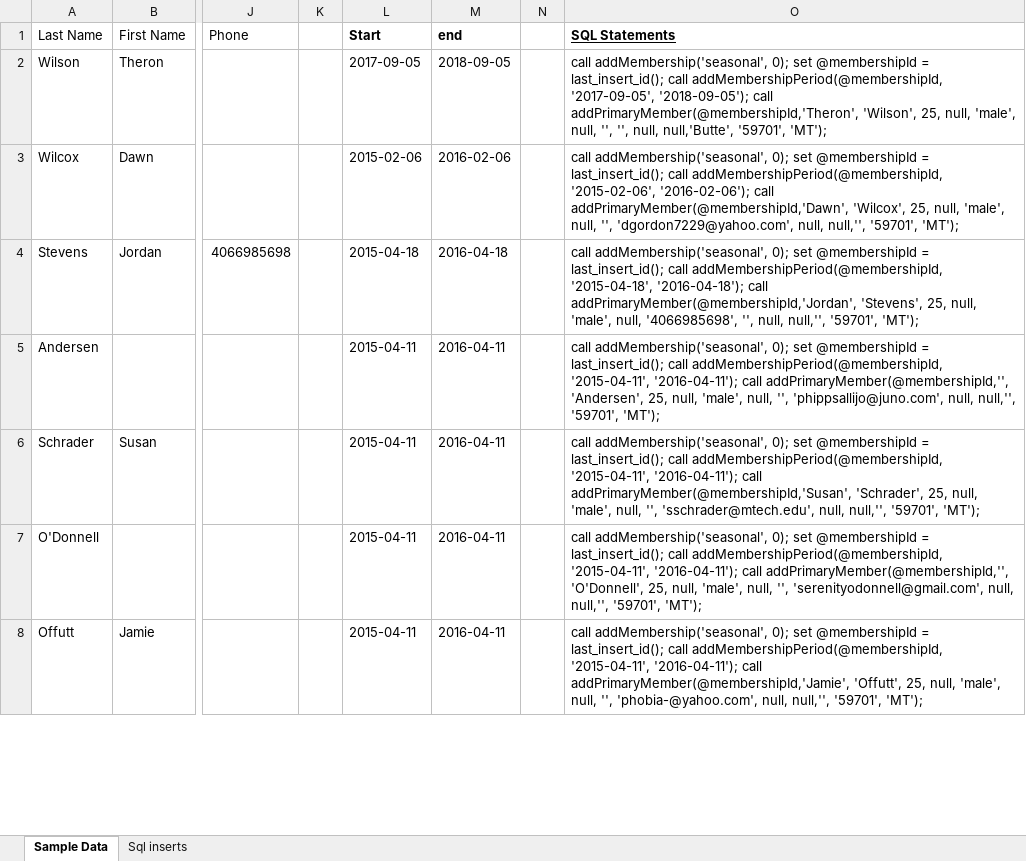
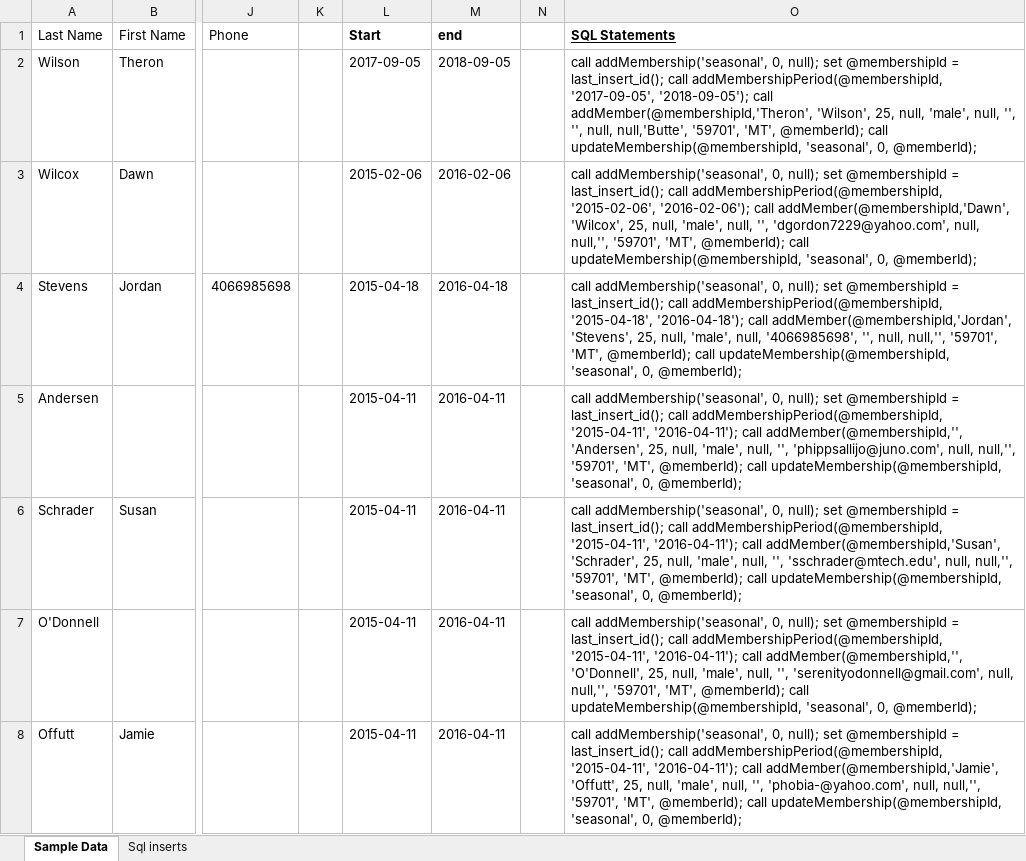
Before and after one commit to coneill1/science-mine-db, an Excel workbook: SM_testData.xlsx, sheet Sample Data, drawn as a sheet; only a part is shown, gaps mark what is left out; values as stored, in another font and other column widths than the file's, no borders; the diff covers the shown part only; the diff names each change by its address in the sheet, - before the commit and + after, or states it on an @@ line.

Commit message:
added node and asp.net core project skeletons. updated procedures and data model

```diff
--- a/SM_testData.xlsx (sheet Sample Data)
+++ b/SM_testData.xlsx (sheet Sample Data)
-O2 (SQL Statements): call addMembership('seasonal', 0); set @membershipId = last_insert_id(); call addMembershipPeriod(@membershipId, '2017-09-05', '2018-09-05'); call addPrimaryMember(@membershipId,'Theron', 'Wilson', 25, null, 'male', null, '', '', null, null,'Butte', '59701', 'MT');
+O2 (SQL Statements): call addMembership('seasonal', 0, null); set @membershipId = last_insert_id(); call addMembershipPeriod(@membershipId, '2017-09-05', '2018-09-05'); call addMember(@membershipId,'Theron', 'Wilson', 25, null, 'male', null, '', '', null, null,'Butte', '59701', 'MT', @memberId); call updateMembership(@membershipId, 'seasonal', 0, @memberId);
-O3 (SQL Statements): call addMembership('seasonal', 0); set @membershipId = last_insert_id(); call addMembershipPeriod(@membershipId, '2015-02-06', '2016-02-06'); call addPrimaryMember(@membershipId,'Dawn', 'Wilcox', 25, null, 'male', null, '', 'dgordon7229@yahoo.com', null, null,'', '59701', 'MT');
+O3 (SQL Statements): call addMembership('seasonal', 0, null); set @membershipId = last_insert_id(); call addMembershipPeriod(@membershipId, '2015-02-06', '2016-02-06'); call addMember(@membershipId,'Dawn', 'Wilcox', 25, null, 'male', null, '', 'dgordon7229@yahoo.com', null, null,'', '59701', 'MT', @memberId); call updateMembership(@membershipId, 'seasonal', 0, @memberId);
-O4 (SQL Statements): call addMembership('seasonal', 0); set @membershipId = last_insert_id(); call addMembershipPeriod(@membershipId, '2015-04-18', '2016-04-18'); call addPrimaryMember(@membershipId,'Jordan', 'Stevens', 25, null, 'male', null, '4066985698', '', null, null,'', '59701', 'MT');
+O4 (SQL Statements): call addMembership('seasonal', 0, null); set @membershipId = last_insert_id(); call addMembershipPeriod(@membershipId, '2015-04-18', '2016-04-18'); call addMember(@membershipId,'Jordan', 'Stevens', 25, null, 'male', null, '4066985698', '', null, null,'', '59701', 'MT', @memberId); call updateMembership(@membershipId, 'seasonal', 0, @memberId);
-O5 (SQL Statements): call addMembership('seasonal', 0); set @membershipId = last_insert_id(); call addMembershipPeriod(@membershipId, '2015-04-11', '2016-04-11'); call addPrimaryMember(@membershipId,'', 'Andersen', 25, null, 'male', null, '', 'phippsallijo@juno.com', null, null,'', '59701', 'MT');
+O5 (SQL Statements): call addMembership('seasonal', 0, null); set @membershipId = last_insert_id(); call addMembershipPeriod(@membershipId, '2015-04-11', '2016-04-11'); call addMember(@membershipId,'', 'Andersen', 25, null, 'male', null, '', 'phippsallijo@juno.com', null, null,'', '59701', 'MT', @memberId); call updateMembership(@membershipId, 'seasonal', 0, @memberId);
-O6 (SQL Statements): call addMembership('seasonal', 0); set @membershipId = last_insert_id(); call addMembershipPeriod(@membershipId, '2015-04-11', '2016-04-11'); call addPrimaryMember(@membershipId,'Susan', 'Schrader', 25, null, 'male', null, '', 'sschrader@mtech.edu', null, null,'', '59701', 'MT');
+O6 (SQL Statements): call addMembership('seasonal', 0, null); set @membershipId = last_insert_id(); call addMembershipPeriod(@membershipId, '2015-04-11', '2016-04-11'); call addMember(@membershipId,'Susan', 'Schrader', 25, null, 'male', null, '', 'sschrader@mtech.edu', null, null,'', '59701', 'MT', @memberId); call updateMembership(@membershipId, 'seasonal', 0, @memberId);
-O7 (SQL Statements): call addMembership('seasonal', 0); set @membershipId = last_insert_id(); call addMembershipPeriod(@membershipId, '2015-04-11', '2016-04-11'); call addPrimaryMember(@membershipId,'', 'O'Donnell', 25, null, 'male', null, '', 'serenityodonnell@gmail.com', null, null,'', '59701', 'MT');
+O7 (SQL Statements): call addMembership('seasonal', 0, null); set @membershipId = last_insert_id(); call addMembershipPeriod(@membershipId, '2015-04-11', '2016-04-11'); call addMember(@membershipId,'', 'O'Donnell', 25, null, 'male', null, '', 'serenityodonnell@gmail.com', null, null,'', '59701', 'MT', @memberId); call updateMembership(@membershipId, 'seasonal', 0, @memberId);
-O8 (SQL Statements): call addMembership('seasonal', 0); set @membershipId = last_insert_id(); call addMembershipPeriod(@membershipId, '2015-04-11', '2016-04-11'); call addPrimaryMember(@membershipId,'Jamie', 'Offutt', 25, null, 'male', null, '', 'phobia-@yahoo.com', null, null,'', '59701', 'MT');
+O8 (SQL Statements): call addMembership('seasonal', 0, null); set @membershipId = last_insert_id(); call addMembershipPeriod(@membershipId, '2015-04-11', '2016-04-11'); call addMember(@membershipId,'Jamie', 'Offutt', 25, null, 'male', null, '', 'phobia-@yahoo.com', null, null,'', '59701', 'MT', @memberId); call updateMembership(@membershipId, 'seasonal', 0, @memberId);
```
Also changed, not shown: 181 edited cells elsewhere in this sheet, 31 other files.
